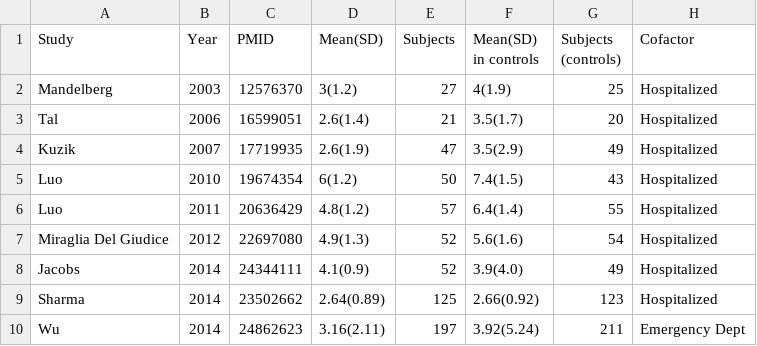
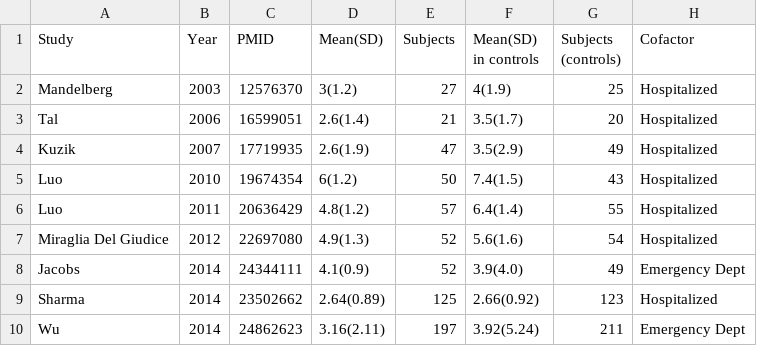
Before and after one commit to openMetaAnalysis/Hypertonic-Saline-for-Bronchiolitis, a CSV file: data/Length of stay - all trials.csv, drawn as a sheet.

Commit message:
Update Length of stay - all trials.csv

```diff
--- a/data/Length of stay - all trials.csv
+++ b/data/Length of stay - all trials.csv
@@ -7,3 +7,3 @@ Luo,2011,20636429, 4.8(1.2),57, 6.4(1.4),55, Hospitalized
 Miraglia Del Giudice,2012,22697080, 4.9(1.3),52, 5.6(1.6),54, Hospitalized
-Jacobs, 2014, 24344111, 4.1(0.9), 52, 3.9(4.0), 49, Hospitalized
+Jacobs, 2014, 24344111, 4.1(0.9), 52, 3.9(4.0), 49, Emergency Dept
 Sharma,2014,23502662, 2.64(0.89),125,2.66(0.92),123, Hospitalized
```
